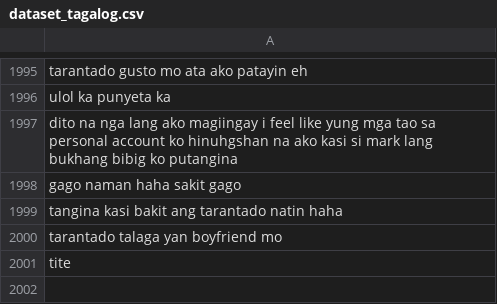
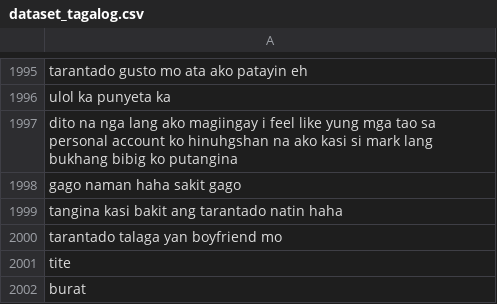
Before and after one commit to lalanglarano/TAKLUBAN-FILIPINO-NATIVE-LANGUAGE-PROFANE-DETECTION, a CSV file: Results/dataset/dataset_tagalog.csv, drawn as a sheet; only a part is shown, gaps mark what is left out.

```diff
--- a/Results/dataset/dataset_tagalog.csv
+++ b/Results/dataset/dataset_tagalog.csv
@@ -2001 +2001,2 @@ tarantado talaga yan boyfriend mo
 tite
+burat
```
